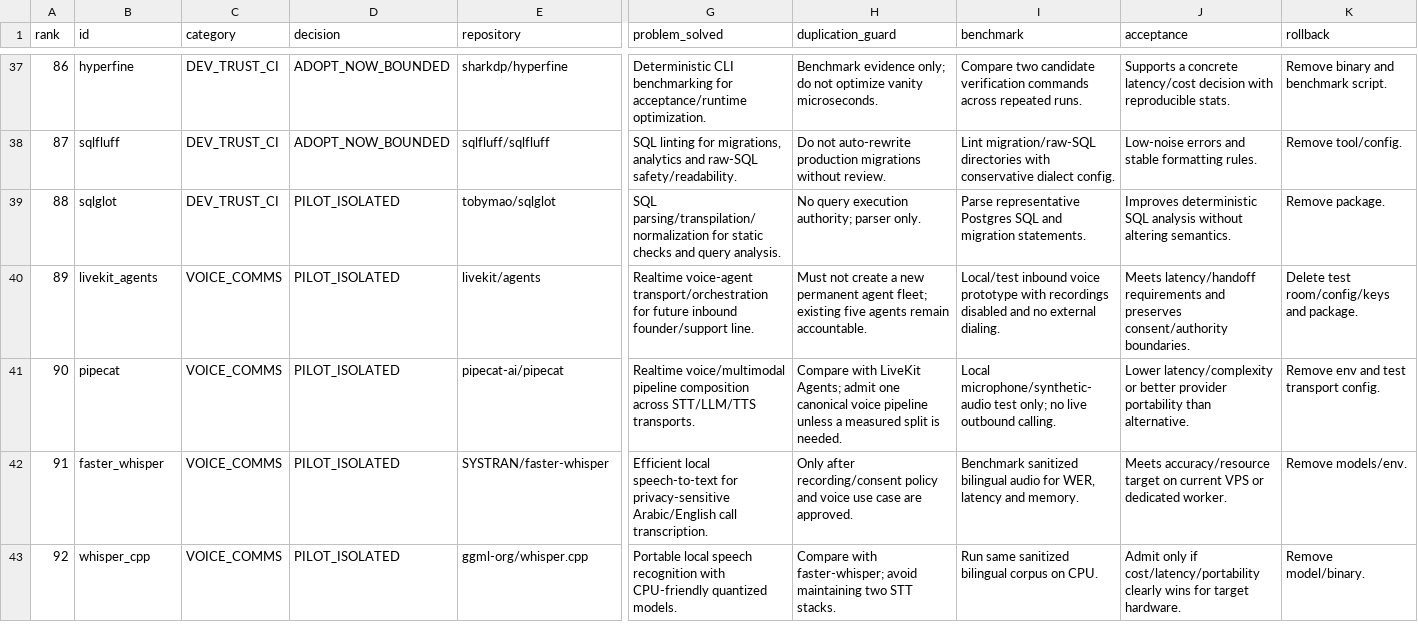
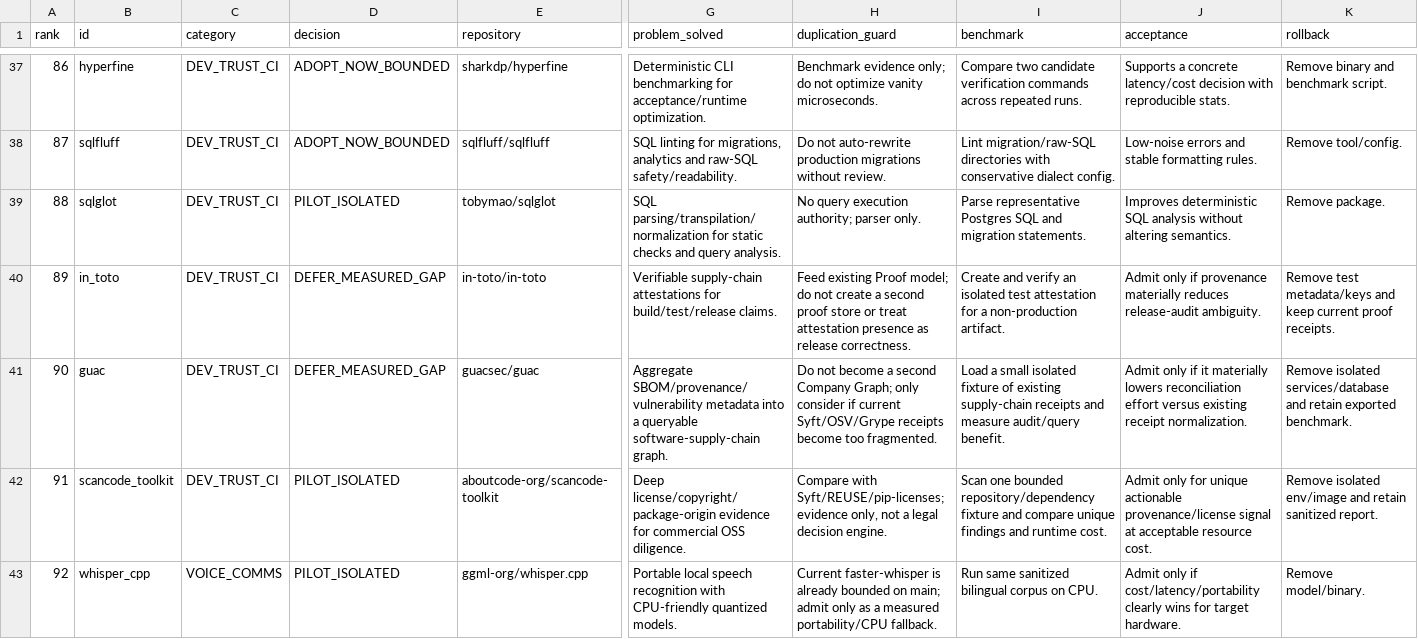
Before and after one commit to VoXc2/dealix, a TSV file: config/oss/capability_frontier_v2.tsv, drawn as a sheet; only a part is shown, gaps mark what is left out; the diff covers the shown part only; the diff names each change by its address in the sheet, - before the commit and + after, or states it on an @@ line.

Commit message:
fix(capabilities): reconcile frontier against current main manifest

```diff
--- a/config/oss/capability_frontier_v2.tsv
+++ b/config/oss/capability_frontier_v2.tsv
-B40 (id): livekit_agents
+B40 (id): in_toto
-C40:C42 (category): VOICE_COMMS
+C40:C42 (category): DEV_TRUST_CI
-D40:D41 (decision): PILOT_ISOLATED
+D40:D41 (decision): DEFER_MEASURED_GAP
-E40 (repository): livekit/agents
+E40 (repository): in-toto/in-toto
-G40 (problem_solved): Realtime voice-agent transport/orchestration for future inbound founder/support line.
+G40 (problem_solved): Verifiable supply-chain attestations for build/test/release claims.
-H40 (duplication_guard): Must not create a new permanent agent fleet; existing five agents remain accountable.
+H40 (duplication_guard): Feed existing Proof model; do not create a second proof store or treat attestation presence as release correctness.
-I40 (benchmark): Local/test inbound voice prototype with recordings disabled and no external dialing.
+I40 (benchmark): Create and verify an isolated test attestation for a non-production artifact.
-J40 (acceptance): Meets latency/handoff requirements and preserves consent/authority boundaries.
+J40 (acceptance): Admit only if provenance materially reduces release-audit ambiguity.
-K40 (rollback): Delete test room/config/keys and package.
+K40 (rollback): Remove test metadata/keys and keep current proof receipts.
-B41 (id): pipecat
+B41 (id): guac
-E41 (repository): pipecat-ai/pipecat
+E41 (repository): guacsec/guac
-G41 (problem_solved): Realtime voice/multimodal pipeline composition across STT/LLM/TTS transports.
+G41 (problem_solved): Aggregate SBOM/provenance/vulnerability metadata into a queryable software-supply-chain graph.
-H41 (duplication_guard): Compare with LiveKit Agents; admit one canonical voice pipeline unless a measured split is needed.
+H41 (duplication_guard): Do not become a second Company Graph; only consider if current Syft/OSV/Grype receipts become too fragmented.
-I41 (benchmark): Local microphone/synthetic-audio test only; no live outbound calling.
+I41 (benchmark): Load a small isolated fixture of existing supply-chain receipts and measure audit/query benefit.
-J41 (acceptance): Lower latency/complexity or better provider portability than alternative.
+J41 (acceptance): Admit only if it materially lowers reconciliation effort versus existing receipt normalization.
-K41 (rollback): Remove env and test transport config.
+K41 (rollback): Remove isolated services/database and retain exported benchmark.
-B42 (id): faster_whisper
+B42 (id): scancode_toolkit
-E42 (repository): SYSTRAN/faster-whisper
+E42 (repository): aboutcode-org/scancode-toolkit
-G42 (problem_solved): Efficient local speech-to-text for privacy-sensitive Arabic/English call transcription.
+G42 (problem_solved): Deep license/copyright/package-origin evidence for commercial OSS diligence.
-H42 (duplication_guard): Only after recording/consent policy and voice use case are approved.
+H42 (duplication_guard): Compare with Syft/REUSE/pip-licenses; evidence only, not a legal decision engine.
-I42 (benchmark): Benchmark sanitized bilingual audio for WER, latency and memory.
+I42 (benchmark): Scan one bounded repository/dependency fixture and compare unique findings and runtime cost.
-J42 (acceptance): Meets accuracy/resource target on current VPS or dedicated worker.
+J42 (acceptance): Admit only for unique actionable provenance/license signal at acceptable resource cost.
-K42 (rollback): Remove models/env.
+K42 (rollback): Remove isolated env/image and retain sanitized report.
-H43 (duplication_guard): Compare with faster-whisper; avoid maintaining two STT stacks.
+H43 (duplication_guard): Current faster-whisper is already bounded on main; admit only as a measured portability/CPU fallback.
```
Also changed, not shown: 113 edited cells elsewhere in this file.
